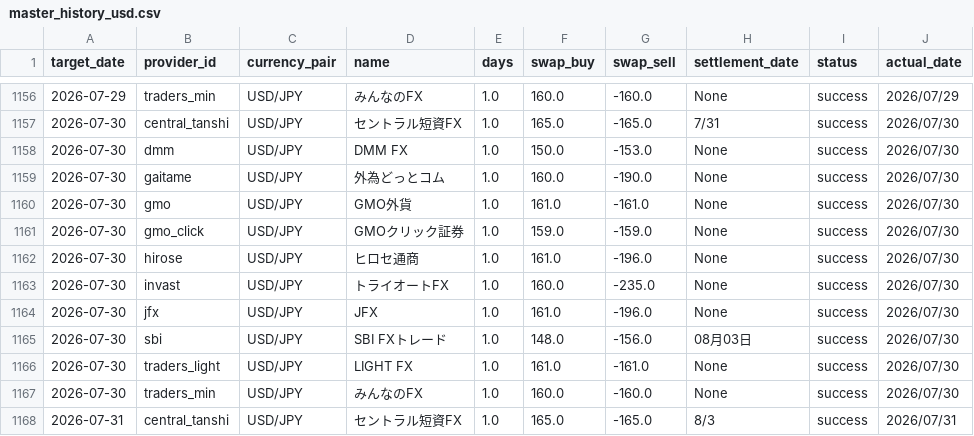
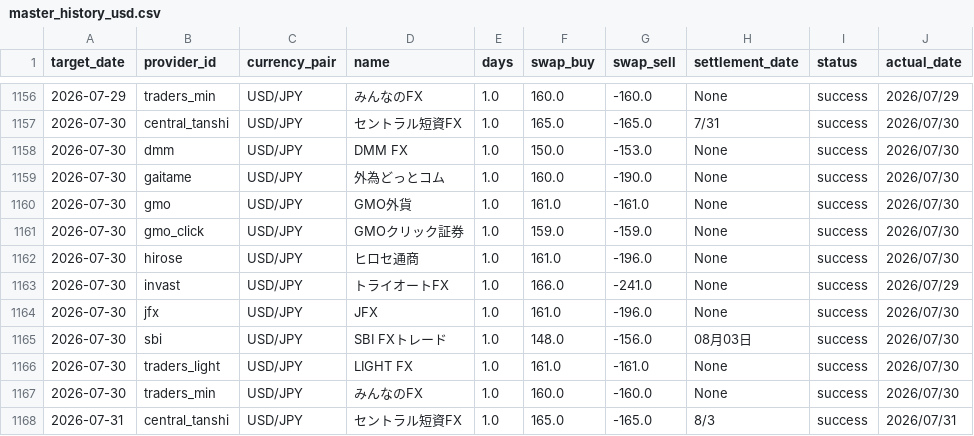
Before and after one commit to pcjidouka-spec/lira-watch-public-jp, a CSV file: public/data/master_history_usd.csv, drawn as a sheet; only a part is shown, gaps mark what is left out.

```diff
--- a/public/data/master_history_usd.csv
+++ b/public/data/master_history_usd.csv
@@ -1162,3 +1162,3 @@ target_date,provider_id,currency_pair,name,days,swap_buy,swap_sell,settlement_da
 2026-07-30,hirose,USD/JPY,ヒロセ通商,1.0,161.0,-196.0,None,success,2026/07/30
-2026-07-30,invast,USD/JPY,トライオートFX,1.0,160.0,-235.0,None,success,2026/07/30
+2026-07-30,invast,USD/JPY,トライオートFX,1.0,166.0,-241.0,None,success,2026/07/29
 2026-07-30,jfx,USD/JPY,JFX,1.0,161.0,-196.0,None,success,2026/07/30
```
Also changed, not shown: public/data/master_history_gbpusd.csv, 3 other files.
